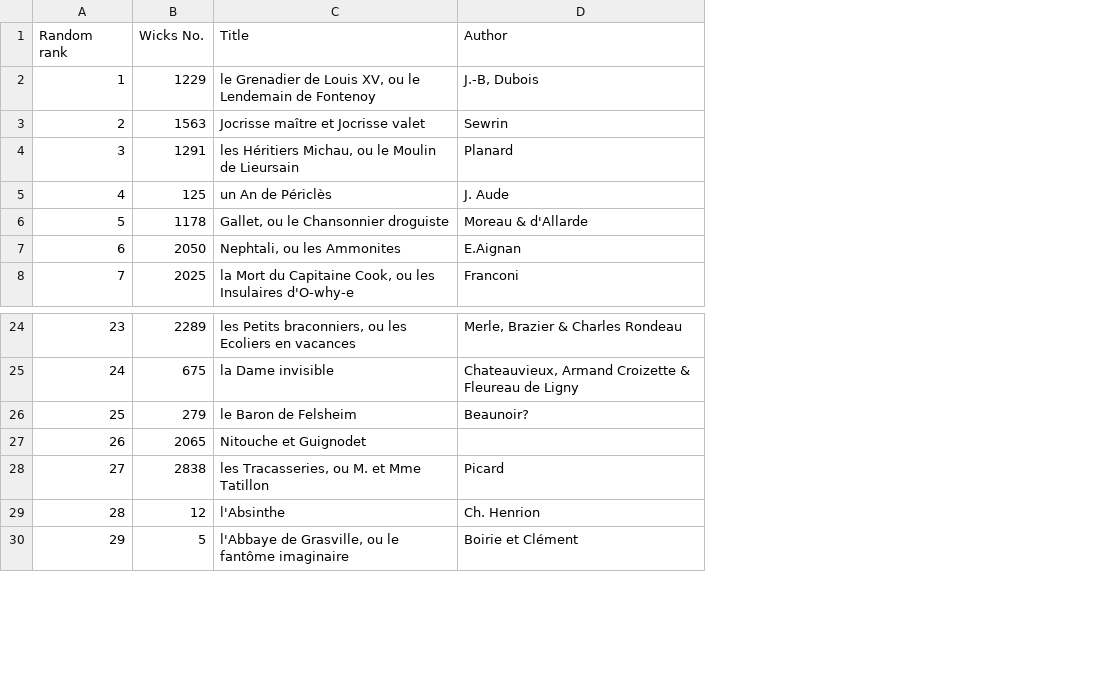
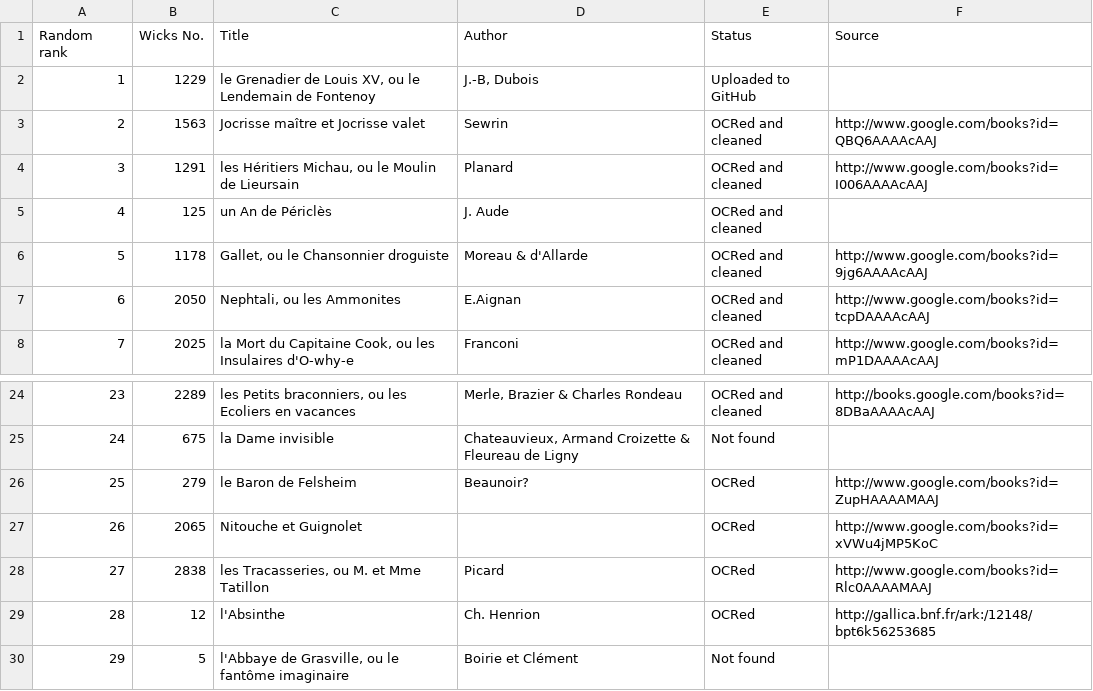
Before and after one commit to grvsmth/theatredeparis, a CSV file: napoleonicSample.csv, drawn as a sheet; only a part is shown, gaps mark what is left out; the diff names each change by its address in the sheet, - before the commit and + after, or states it on an @@ line.

Commit message:
Updated napoleonicSample

```diff
--- a/napoleonicSample.csv
+++ b/napoleonicSample.csv
+column E (Status), rows 2-8: Uploaded to GitHub | OCRed and cleaned | OCRed and cleaned | OCRed and cleaned | OCRed and cleaned | OCRed and cleaned | OCRed and cleaned; rows 24-30: OCRed and cleaned | Not found | OCRed | OCRed | OCRed | OCRed | Not found
+column F (Source), rows 3-8: http://www.google.com/books?id=QBQ6AAAAcAAJ | http://www.google.com/books?id=I006AAAAcAAJ |  | http://www.google.com/books?id=9jg6AAAAcAAJ | http://www.google.com/books?id=tcpDAAAAcAAJ | http://www.google.com/books?id=mP1DAAAAcAAJ; rows 24-29: http://books.google.com/books?id=8DBaAAAAcAAJ |  | http://www.google.com/books?id=ZupHAAAAMAAJ | http://www.google.com/books?id=xVWu4jMP5KoC | http://www.google.com/books?id=Rlc0AAAAMAAJ | http://gallica.bnf.fr/ark:/12148/bpt6k56253685
-C27 (Title): Nitouche et Guignodet
+C27 (Title): Nitouche et Guignolet
```
